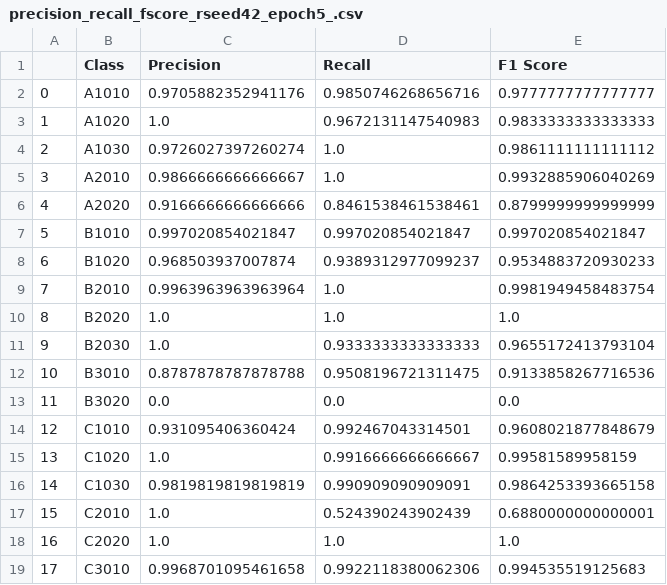
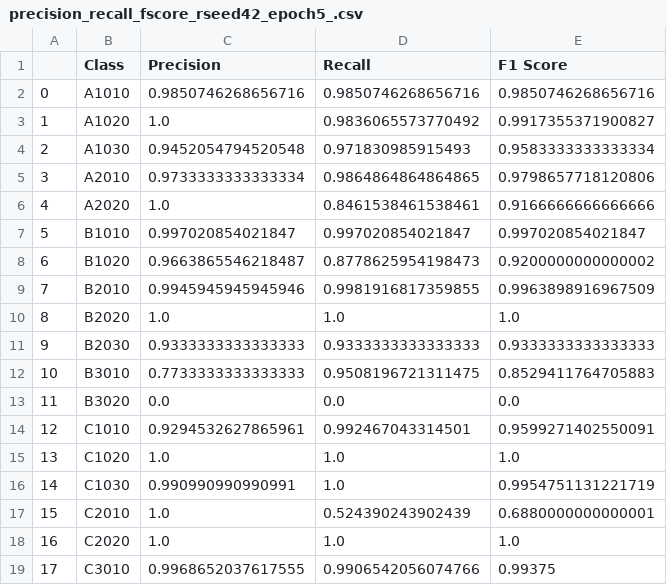
Before and after one commit to SewoongLee/reproduce-uniformat-classification, a CSV file: experimental_results/precision_recall_fscore_rseed42_epoch5_.csv, drawn as a sheet; only a part is shown; the diff covers the shown part only.

Commit message:
Updated default experimental setting

```diff
--- a/experimental_results/precision_recall_fscore_rseed42_epoch5_.csv
+++ b/experimental_results/precision_recall_fscore_rseed42_epoch5_.csv
@@ -1,19 +1,19 @@
 ,Class,Precision,Recall,F1 Score
-0,A1010,0.9705882352941176,0.9850746268656716,0.9777777777777777
-1,A1020,1.0,0.9672131147540983,0.9833333333333333
-2,A1030,0.9726027397260274,1.0,0.9861111111111112
-3,A2010,0.9866666666666667,1.0,0.9932885906040269
-4,A2020,0.9166666666666666,0.8461538461538461,0.8799999999999999
+0,A1010,0.9850746268656716,0.9850746268656716,0.9850746268656716
+1,A1020,1.0,0.9836065573770492,0.9917355371900827
+2,A1030,0.9452054794520548,0.971830985915493,0.9583333333333334
+3,A2010,0.9733333333333334,0.9864864864864865,0.9798657718120806
+4,A2020,1.0,0.8461538461538461,0.9166666666666666
 5,B1010,0.997020854021847,0.997020854021847,0.997020854021847
-6,B1020,0.968503937007874,0.9389312977099237,0.9534883720930233
-7,B2010,0.9963963963963964,1.0,0.9981949458483754
+6,B1020,0.9663865546218487,0.8778625954198473,0.9200000000000002
+7,B2010,0.9945945945945946,0.9981916817359855,0.9963898916967509
 8,B2020,1.0,1.0,1.0
-9,B2030,1.0,0.9333333333333333,0.9655172413793104
-10,B3010,0.8787878787878788,0.9508196721311475,0.9133858267716536
+9,B2030,0.9333333333333333,0.9333333333333333,0.9333333333333333
+10,B3010,0.7733333333333333,0.9508196721311475,0.8529411764705883
 11,B3020,0.0,0.0,0.0
-12,C1010,0.931095406360424,0.992467043314501,0.9608021877848679
-13,C1020,1.0,0.9916666666666667,0.99581589958159
-14,C1030,0.9819819819819819,0.990909090909091,0.9864253393665158
+12,C1010,0.9294532627865961,0.992467043314501,0.9599271402550091
+13,C1020,1.0,1.0,1.0
+14,C1030,0.990990990990991,1.0,0.9954751131221719
 15,C2010,1.0,0.524390243902439,0.6880000000000001
 16,C2020,1.0,1.0,1.0
-17,C3010,0.9968701095461658,0.9922118380062306,0.994535519125683
+17,C3010,0.9968652037617555,0.9906542056074766,0.99375
```
Also changed, not shown: 36 edited cells elsewhere in this file, 1 other file.
